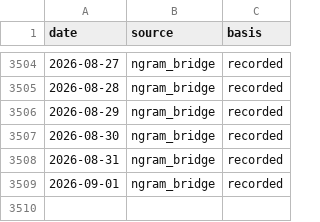
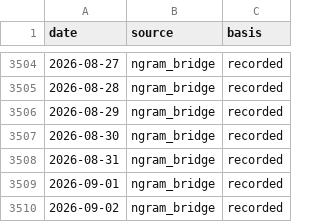
Before and after one commit to PlausibleDissent9/india-geopolitical-risk-monitor, a CSV file: data/raw/provenance.csv, drawn as a sheet; only a part is shown, gaps mark what is left out; the diff names each change by its address in the sheet, - before the commit and + after, or states it on an @@ line.

```diff
--- a/data/raw/provenance.csv
+++ b/data/raw/provenance.csv
+row 3510: 2026-09-02 | ngram_bridge | recorded
```
Also changed, not shown: data/raw/gdelt_volume.csv, docs/data/history.csv, 25 other files.
